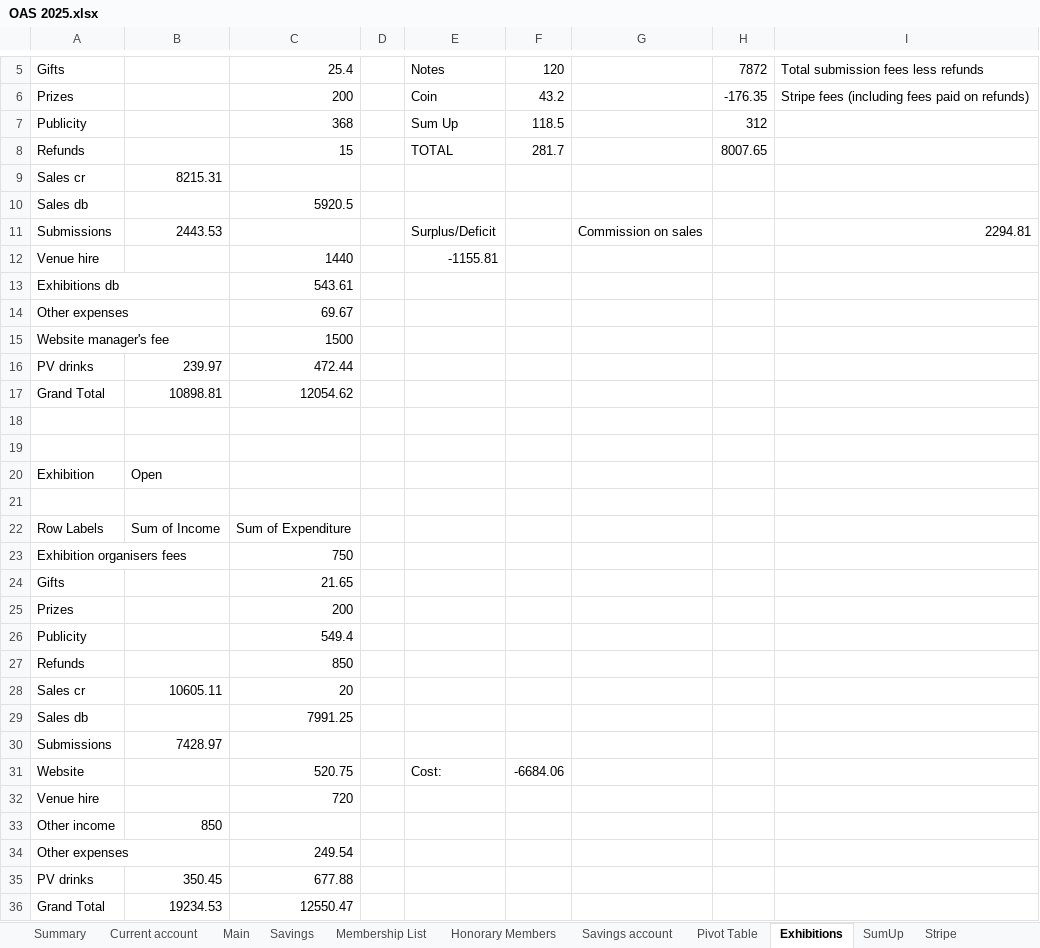
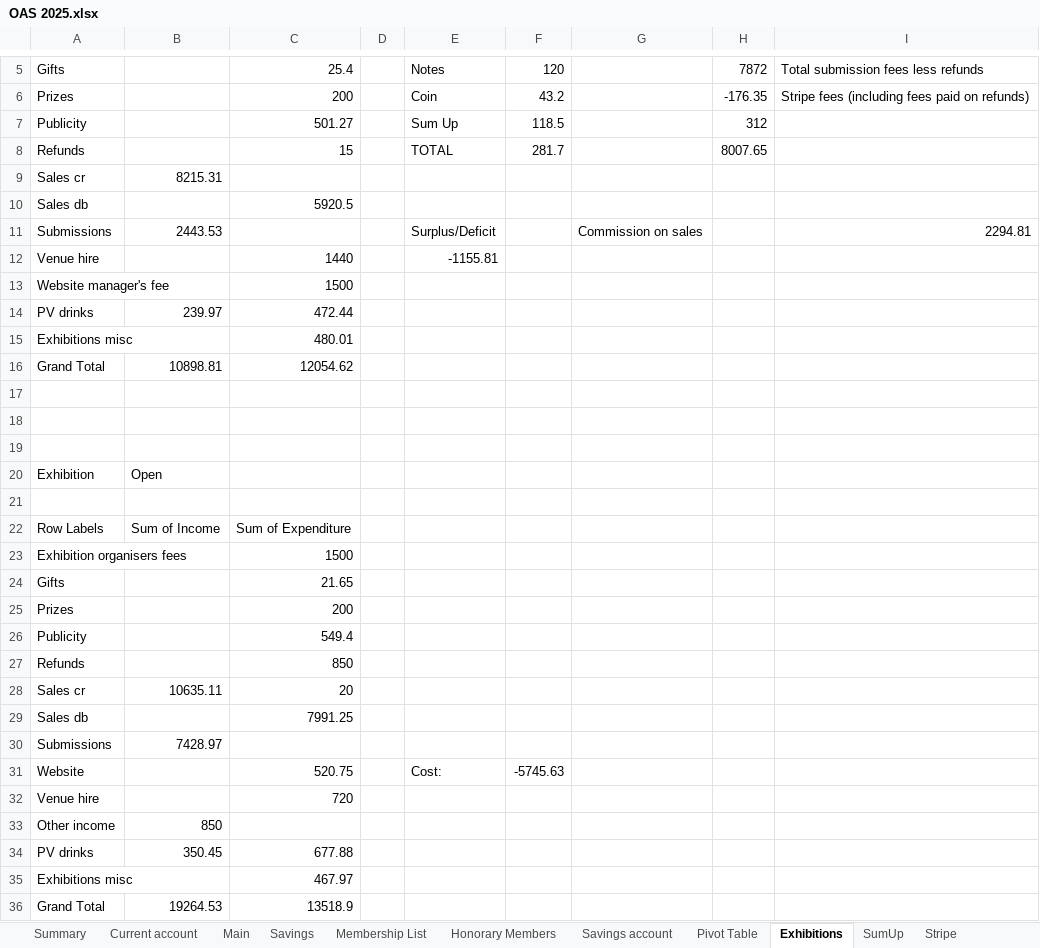
Before and after one commit to dnbarron/OAS_Finances_2025, an Excel workbook: OAS 2025.xlsx, sheet Exhibitions, drawn as a sheet; only a part is shown, gaps mark what is left out; values as stored, in another font and other column widths than the file's, no borders; removed rows and columns are numbered as before the commit, all else as after; the diff names each change by its address in the sheet, - before the commit and + after, or states it on an @@ line.

```diff
--- a/OAS 2025.xlsx (sheet Exhibitions)
+++ b/OAS 2025.xlsx (sheet Exhibitions)
-C7: 368
+C7: 501.27
-row 13: Exhibitions db |  | 543.61
-row 14: Other expenses |  | 69.67
+row 15: Exhibitions misc |  | 480.01
+row 17: (empty)
-C23: 750
+C23: 1500
-B28: 10605.11
+B28: 10635.11
-F31: -6684.06
+F31: -5745.63
-row 34: Other expenses |  | 249.54
+row 35: Exhibitions misc |  | 467.97
-B36: 19234.53
+B36: 19264.53
-C36: 12550.47
+C36: 13518.9
```
Also changed, not shown: sheet Stripe, sheet Current account, sheet Main, sheet Pivot Table, sheet Savings account, sheet Summary, 1 more sheet, 3 other files.
